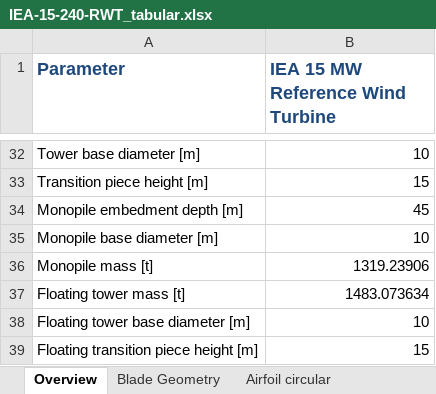
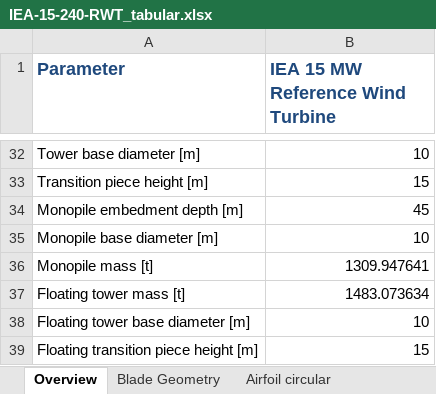
Before and after one commit to IEAWindTask37/IEA-15-240-RWT, an Excel workbook: Documentation/IEA-15-240-RWT_tabular.xlsx, sheet Overview, drawn as a sheet; only a part is shown, gaps mark what is left out; values as stored, in another font and other column widths than the file's, no borders; the diff names each change by its address in the sheet, - before the commit and + after, or states it on an @@ line.

```diff
--- a/Documentation/IEA-15-240-RWT_tabular.xlsx (sheet Overview)
+++ b/Documentation/IEA-15-240-RWT_tabular.xlsx (sheet Overview)
-B36 (IEA 15 MW Reference Wind Turbine): 1319.23906
+B36 (IEA 15 MW Reference Wind Turbine): 1309.947641
```
Also changed, not shown: sheet Tower Properties.
